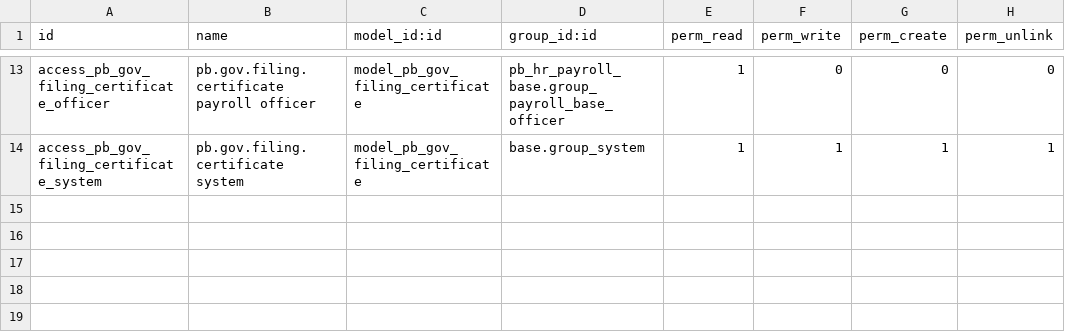
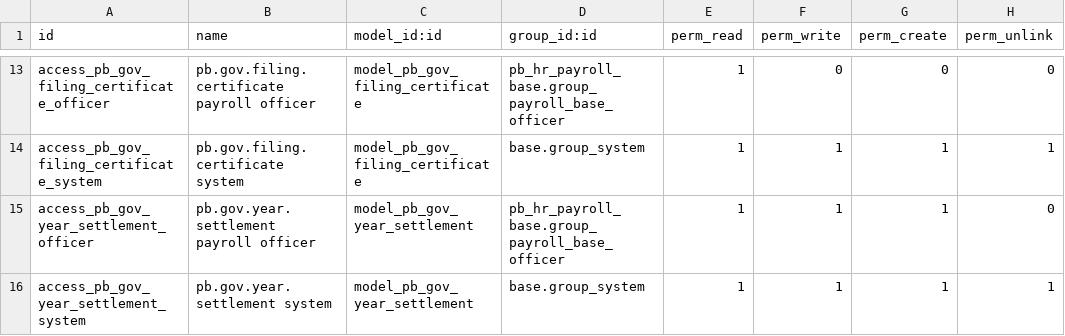
Before and after one commit to biztinct/gitlocal, a CSV file: pb_form_lines/security/ir.model.access.csv, drawn as a sheet; only a part is shown, gaps mark what is left out; the diff names each change by its address in the sheet, - before the commit and + after, or states it on an @@ line.

```diff
--- a/pb_form_lines/security/ir.model.access.csv
+++ b/pb_form_lines/security/ir.model.access.csv
+row 15: access_pb_gov_year_settlement_officer | pb.gov.year.settlement payroll officer | model_pb_gov_year_settlement | pb_hr_payroll_base.group_payroll_base_officer | 1 | 1 | 1 | 0
+row 16: access_pb_gov_year_settlement_system | pb.gov.year.settlement system | model_pb_gov_year_settlement | base.group_system | 1 | 1 | 1 | 1
```
Also changed, not shown: 15 other files.
